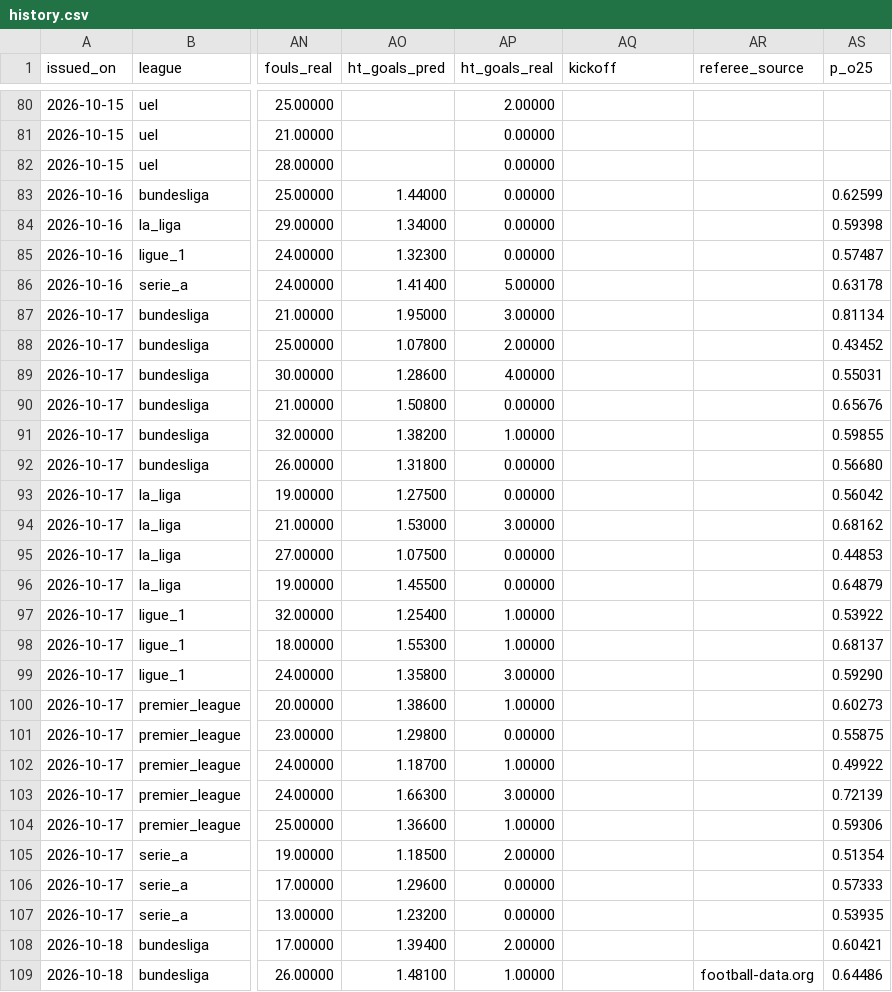
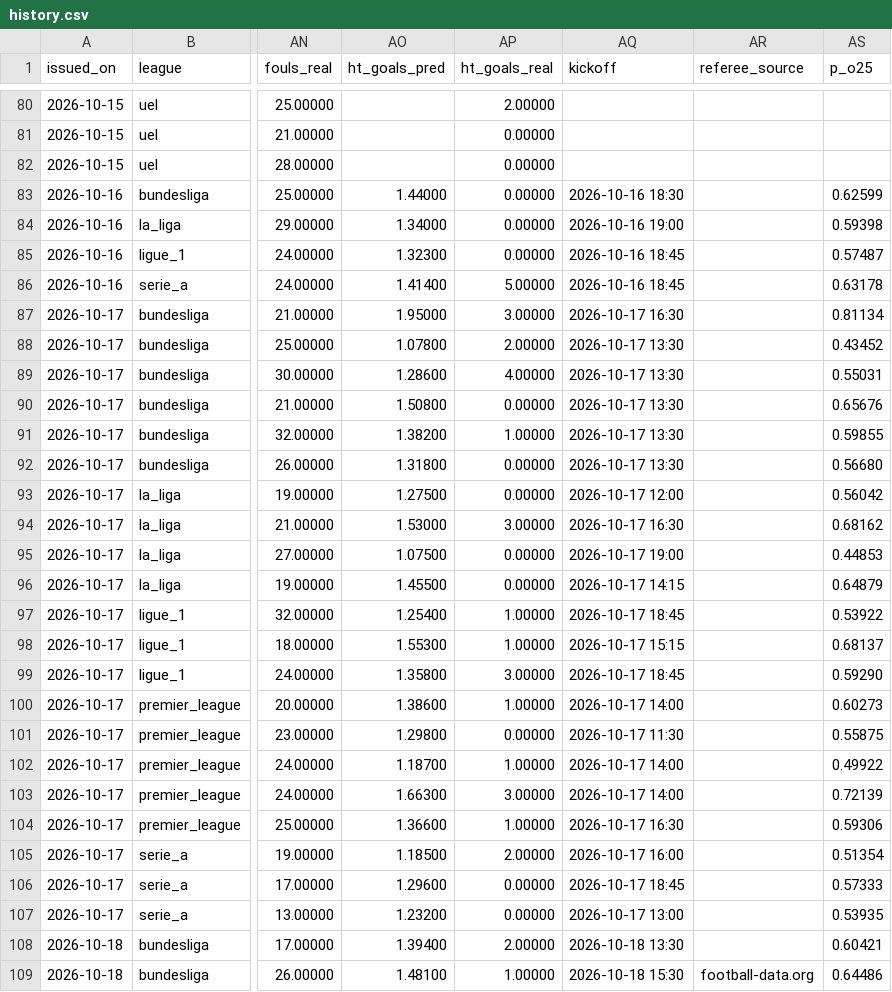
Before and after one commit to riccardogobbo01/football-predictor, a CSV file: docs/history.csv, drawn as a sheet; only a part is shown, gaps mark what is left out; the diff covers the shown part only; the diff names each change by its address in the sheet, - before the commit and + after, or states it on an @@ line.

```diff
--- a/docs/history.csv
+++ b/docs/history.csv
-AQ83 (kickoff): (empty)
+AQ83 (kickoff): 2026-10-16 18:30
-AQ84 (kickoff): (empty)
+AQ84 (kickoff): 2026-10-16 19:00
-AQ85:AQ86 (kickoff): (empty)
+AQ85:AQ86 (kickoff): 2026-10-16 18:45
-AQ87 (kickoff): (empty)
+AQ87 (kickoff): 2026-10-17 16:30
-AQ88:AQ92 (kickoff): (empty)
+AQ88:AQ92 (kickoff): 2026-10-17 13:30
-AQ93 (kickoff): (empty)
+AQ93 (kickoff): 2026-10-17 12:00
-AQ94 (kickoff): (empty)
+AQ94 (kickoff): 2026-10-17 16:30
-AQ95 (kickoff): (empty)
+AQ95 (kickoff): 2026-10-17 19:00
-AQ96 (kickoff): (empty)
+AQ96 (kickoff): 2026-10-17 14:15
-AQ97 (kickoff): (empty)
+AQ97 (kickoff): 2026-10-17 18:45
-AQ98 (kickoff): (empty)
+AQ98 (kickoff): 2026-10-17 15:15
-AQ99 (kickoff): (empty)
+AQ99 (kickoff): 2026-10-17 18:45
-AQ100 (kickoff): (empty)
+AQ100 (kickoff): 2026-10-17 14:00
-AQ101 (kickoff): (empty)
+AQ101 (kickoff): 2026-10-17 11:30
-AQ102:AQ103 (kickoff): (empty)
+AQ102:AQ103 (kickoff): 2026-10-17 14:00
-AQ104 (kickoff): (empty)
+AQ104 (kickoff): 2026-10-17 16:30
-AQ105 (kickoff): (empty)
+AQ105 (kickoff): 2026-10-17 16:00
-AQ106 (kickoff): (empty)
+AQ106 (kickoff): 2026-10-17 18:45
-AQ107 (kickoff): (empty)
+AQ107 (kickoff): 2026-10-17 13:00
-AQ108 (kickoff): (empty)
+AQ108 (kickoff): 2026-10-18 13:30
-AQ109 (kickoff): (empty)
+AQ109 (kickoff): 2026-10-18 15:30
```
Also changed, not shown: 65 edited cells elsewhere in this file, 11 other files.
